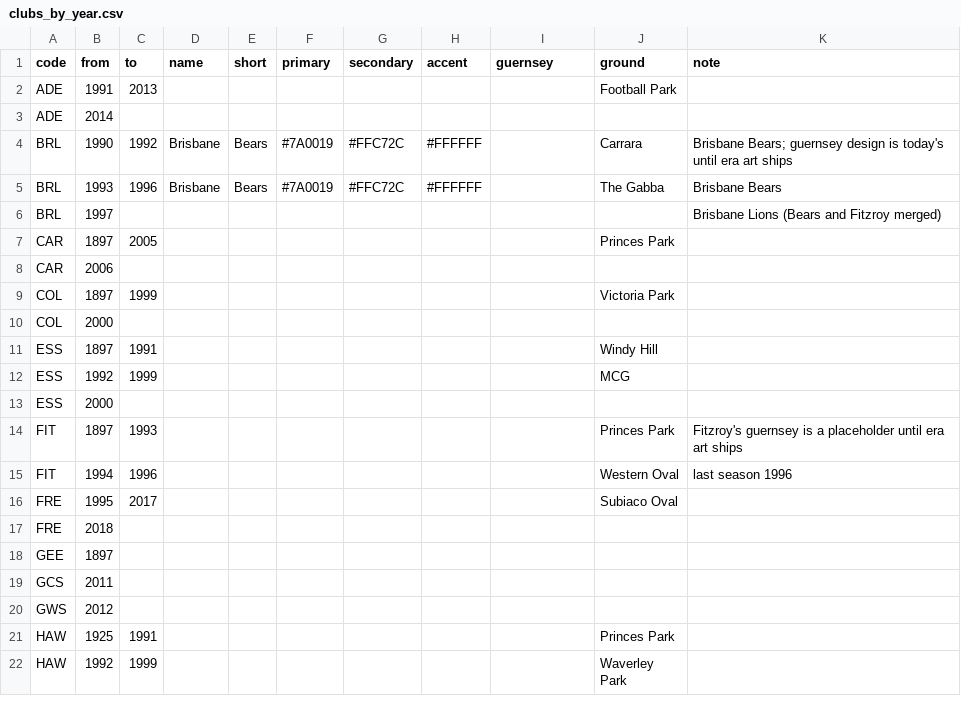
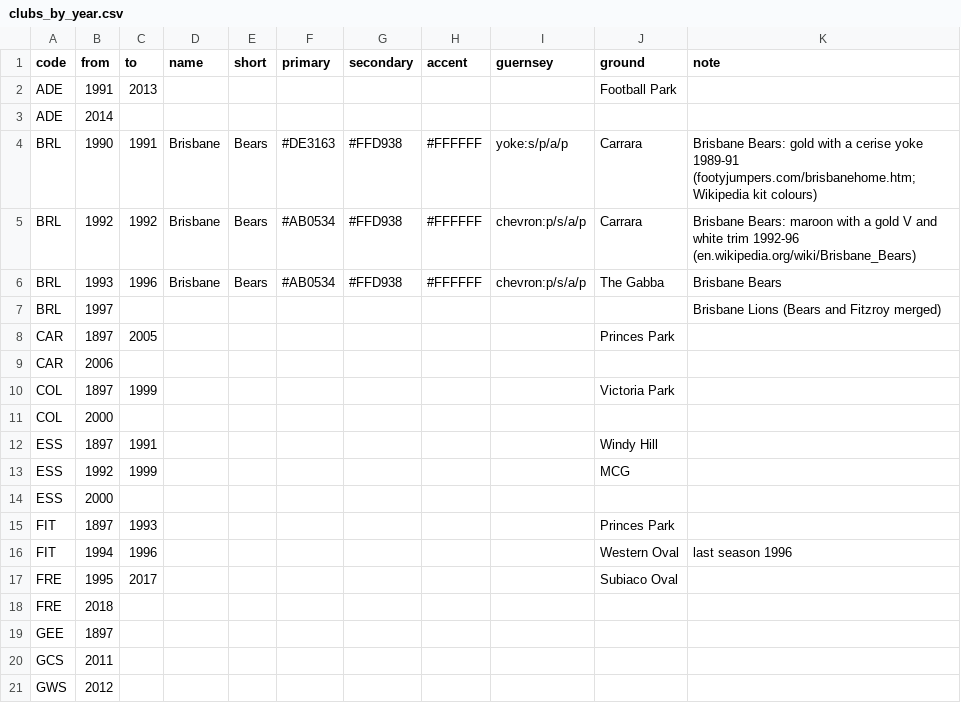
Before and after one commit to aussierulesdynasties/Afl-auto-battler, a CSV file: data/legacy/clubs_by_year.csv, drawn as a sheet; only a part is shown; the shorter side is filled out with more unchanged rows.

```diff
--- a/data/legacy/clubs_by_year.csv
+++ b/data/legacy/clubs_by_year.csv
@@ -3,4 +3,5 @@ ADE,1991,2013,,,,,,,Football Park,
 ADE,2014,,,,,,,,,
-BRL,1990,1992,Brisbane,Bears,#7A0019,#FFC72C,#FFFFFF,,Carrara,Brisbane Bears; guernsey design is today's until era art ships
-BRL,1993,1996,Brisbane,Bears,#7A0019,#FFC72C,#FFFFFF,,The Gabba,Brisbane Bears
+BRL,1990,1991,Brisbane,Bears,#DE3163,#FFD938,#FFFFFF,yoke:s/p/a/p,Carrara,Brisbane Bears: gold with a cerise yoke 1989-91 (footyjumpers.com/brisbanehome.htm; Wikipedia kit colours)
+BRL,1992,1992,Brisbane,Bears,#AB0534,#FFD938,#FFFFFF,chevron:p/s/a/p,Carrara,Brisbane Bears: maroon with a gold V and white trim 1992-96 (en.wikipedia.org/wiki/Brisbane_Bears)
+BRL,1993,1996,Brisbane,Bears,#AB0534,#FFD938,#FFFFFF,chevron:p/s/a/p,The Gabba,Brisbane Bears
 BRL,1997,,,,,,,,,Brisbane Lions (Bears and Fitzroy merged)
@@ -13,3 +14,3 @@ ESS,1992,1999,,,,,,,MCG,
 ESS,2000,,,,,,,,,
-FIT,1897,1993,,,,,,,Princes Park,Fitzroy's guernsey is a placeholder until era art ships
+FIT,1897,1993,,,,,,,Princes Park,
 FIT,1994,1996,,,,,,,Western Oval,last season 1996
```
Also changed, not shown: 22 other files.
